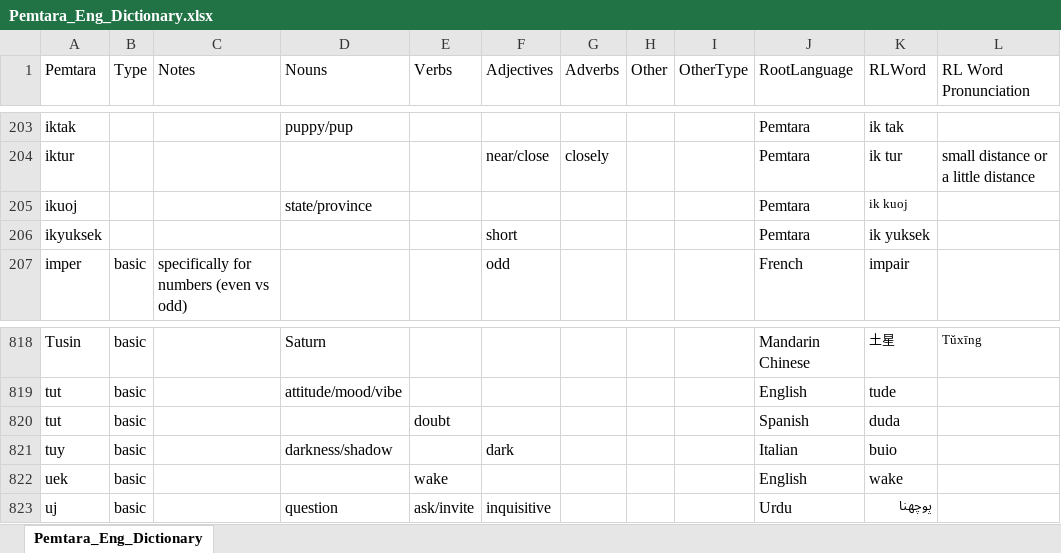
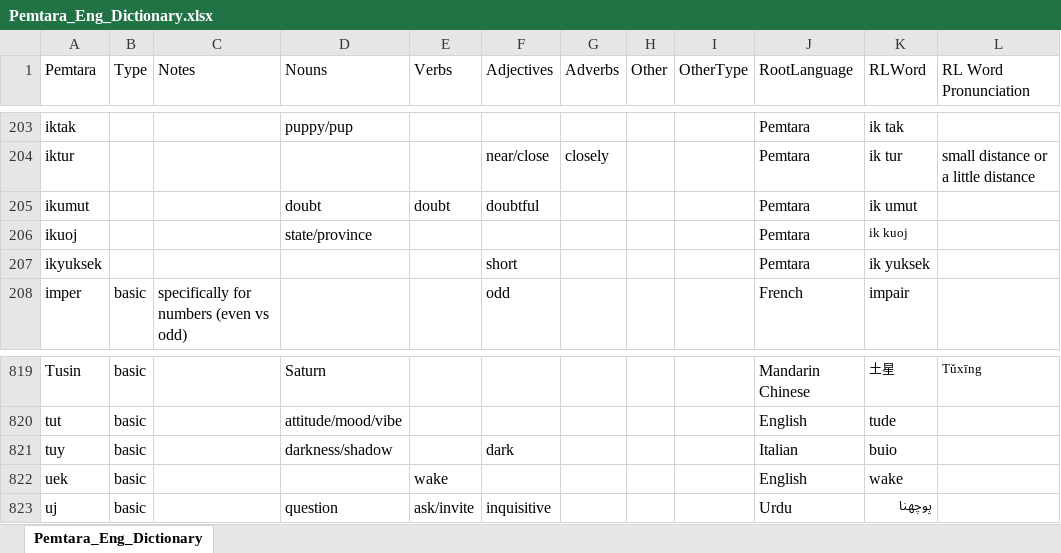
Before and after one commit to brushscape/Orostara-Dictionary, an Excel workbook: files/Pemtara_Eng_Dictionary.xlsx, sheet Pemtara_Eng_Dictionary, drawn as a sheet; only a part is shown, gaps mark what is left out; values as stored, in another font and other column widths than the file's, no borders; table styles not drawn; removed rows and columns are numbered as before the commit, all else as after; the diff names each change by its address in the sheet, - before the commit and + after, or states it on an @@ line.

```diff
--- a/files/Pemtara_Eng_Dictionary.xlsx (sheet Pemtara_Eng_Dictionary)
+++ b/files/Pemtara_Eng_Dictionary.xlsx (sheet Pemtara_Eng_Dictionary)
+row 205: ikumut |  |  | doubt | doubt | doubtful |  |  |  | Pemtara | ik umut
-row 820: tut | basic |  |  | doubt |  |  |  |  | Spanish | duda
```
Also changed, not shown: 1 other file.
